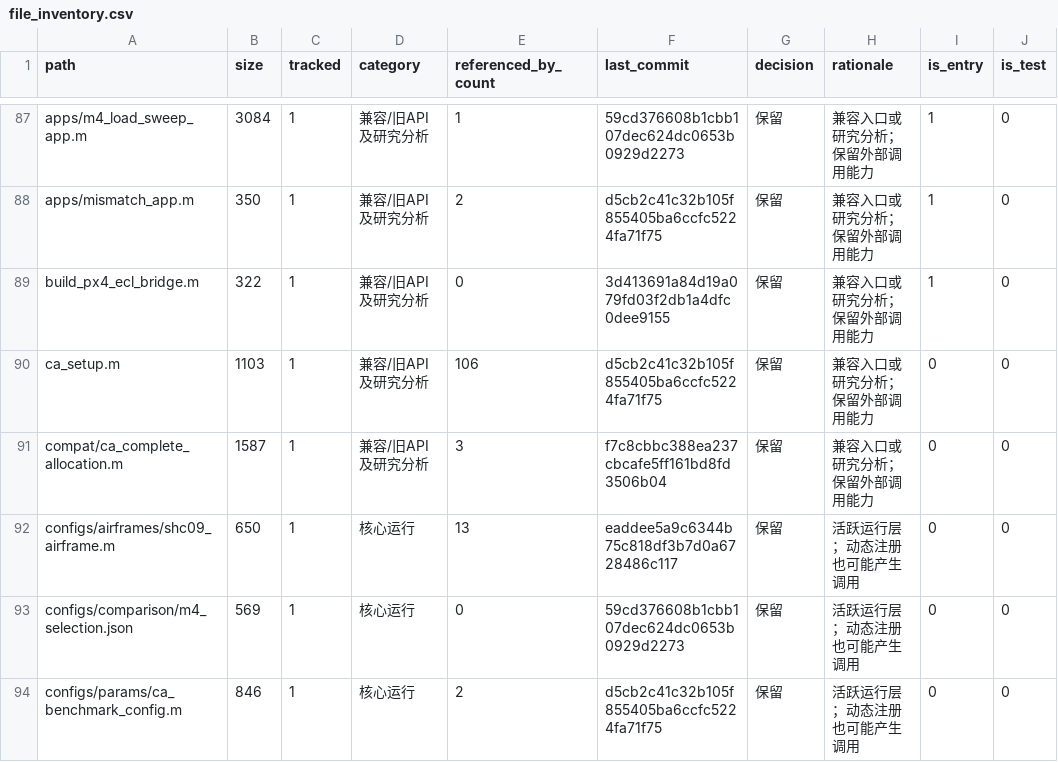
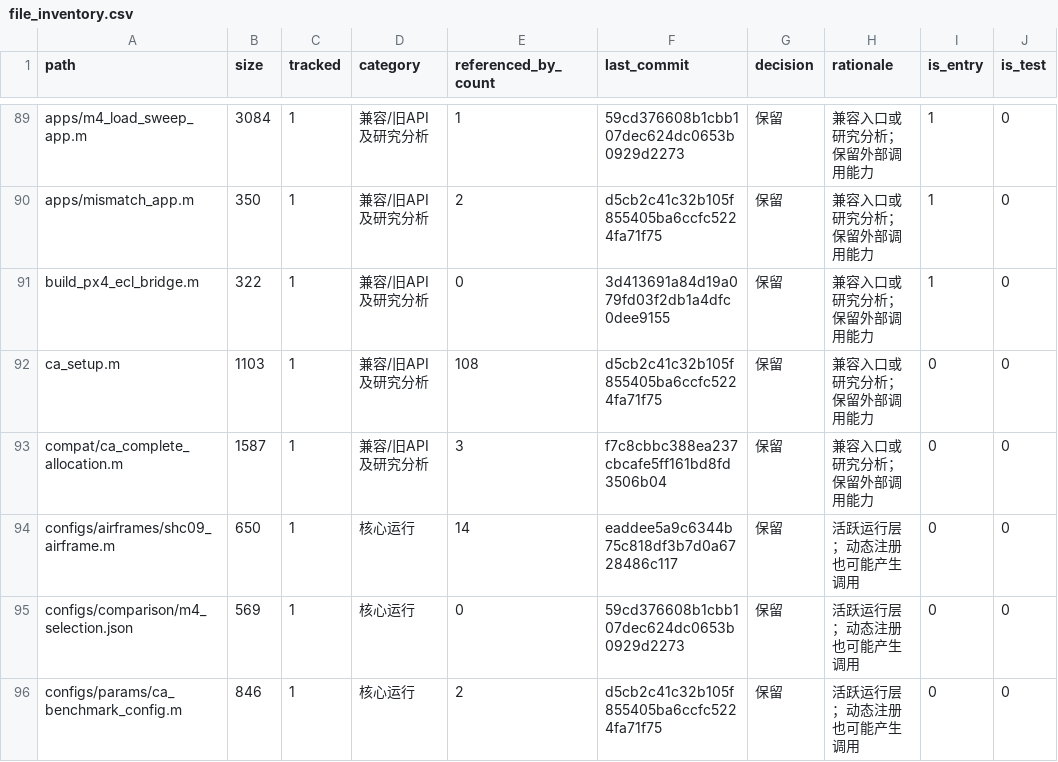
Before and after one commit to tangqingxi/Ducted-Fan-SHC09-matlab, a CSV file: docs/file_inventory.csv, drawn as a sheet; only a part is shown, gaps mark what is left out; addresses are those after the commit; the diff covers the shown part only; the diff names each change by its address in the sheet, - before the commit and + after, or states it on an @@ line.

```diff
--- a/docs/file_inventory.csv
+++ b/docs/file_inventory.csv
-E92 (referenced_by_count): 106
+E92 (referenced_by_count): 108
-E94 (referenced_by_count): 13
+E94 (referenced_by_count): 14
```
Also changed, not shown: 11 added rows and 37 edited cells elsewhere in this file, docs/file_category_summary.csv, docs/file_duplicates.csv, 18 other files.
